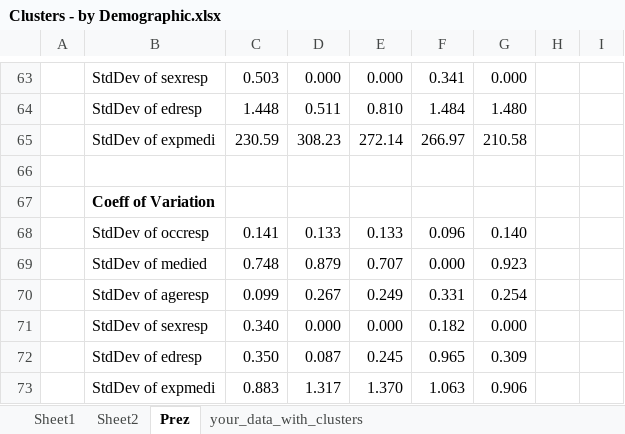
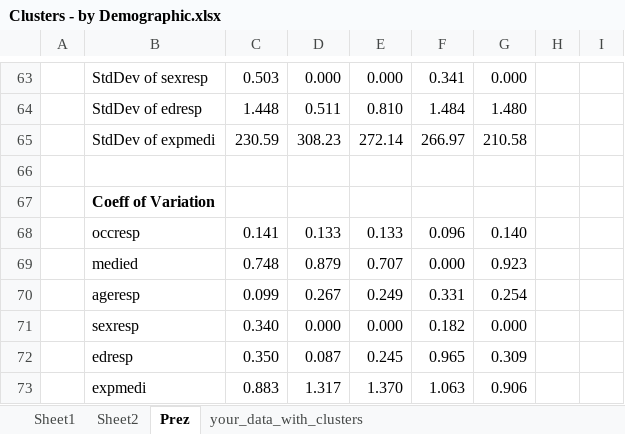
Before and after one commit to pr-313/SMDA, an Excel workbook: ASGN_01/Locked_Outputs/Clusters - by Demographic.xlsx, sheet Prez, drawn as a sheet; only a part is shown, gaps mark what is left out; values as stored, in another font and other column widths than the file's, no borders; conditional formats not drawn; the diff names each change by its address in the sheet, - before the commit and + after, or states it on an @@ line.

```diff
--- a/ASGN_01/Locked_Outputs/Clusters - by Demographic.xlsx (sheet Prez)
+++ b/ASGN_01/Locked_Outputs/Clusters - by Demographic.xlsx (sheet Prez)
-B68: StdDev of occresp
+B68: occresp
-B69: StdDev of medied
+B69: medied
-B70: StdDev of ageresp
+B70: ageresp
-B71: StdDev of sexresp
+B71: sexresp
-B72: StdDev of edresp
+B72: edresp
-B73: StdDev of expmedi
+B73: expmedi
```
Also changed, not shown: ASGN_01/Locked_Outputs/Clusters - by Feature.xlsx, ASGN_01/Locked_Outputs/varimax_loadings_8F.xlsx, 2 other files.
